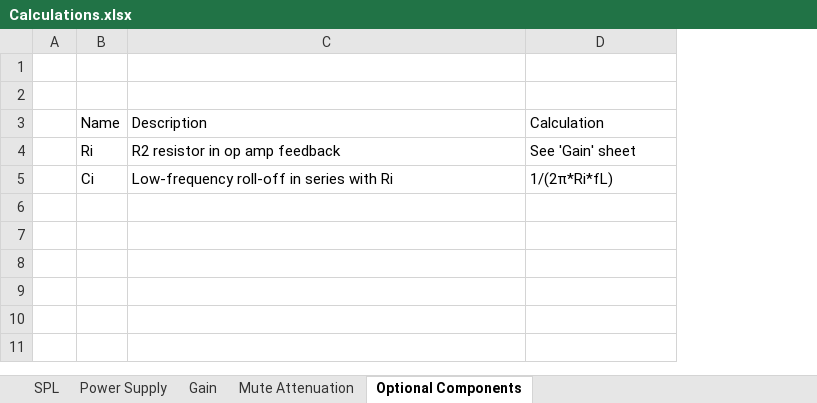
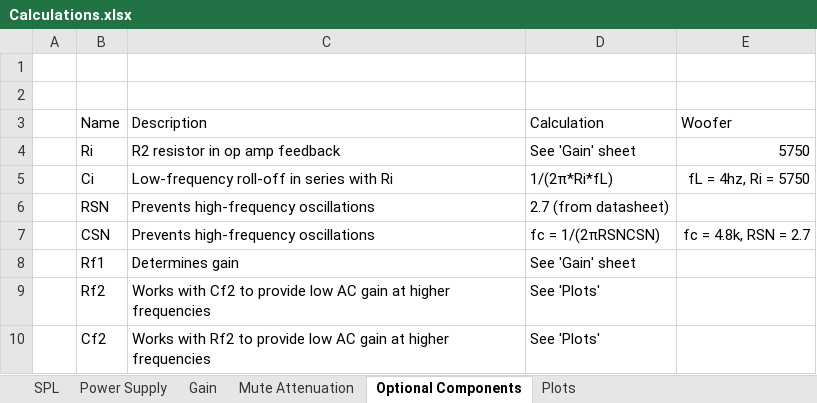
Before and after one commit to eren-rudy/audio-power-amplifier, an Excel workbook: Calculations.xlsx, sheet Optional Components, drawn as a sheet; values as stored, in another font and other column widths than the file's, no borders; the diff names each change by its address in the sheet, - before the commit and + after, or states it on an @@ line.

```diff
--- a/Calculations.xlsx (sheet Optional Components)
+++ b/Calculations.xlsx (sheet Optional Components)
+sheet tab: Plots
+column E (Woofer), rows 4-5: 5750 | fL = 4hz, Ri = 5750
+row 6:  | RSN | Prevents high-frequency oscillations | 2.7 (from datasheet)
+row 7:  | CSN | Prevents high-frequency oscillations | fc = 1/(2πRSNCSN) | fc = 4.8k, RSN = 2.7
+row 8:  | Rf1 | Determines gain | See 'Gain' sheet
+row 9:  | Rf2 | Works with Cf2 to provide low AC gain at higher frequencies | See 'Plots'
+row 10:  | Cf2 | Works with Rf2 to provide low AC gain at higher frequencies | See 'Plots'
```
Also changed, not shown: charts or pictures, 43 other files.
